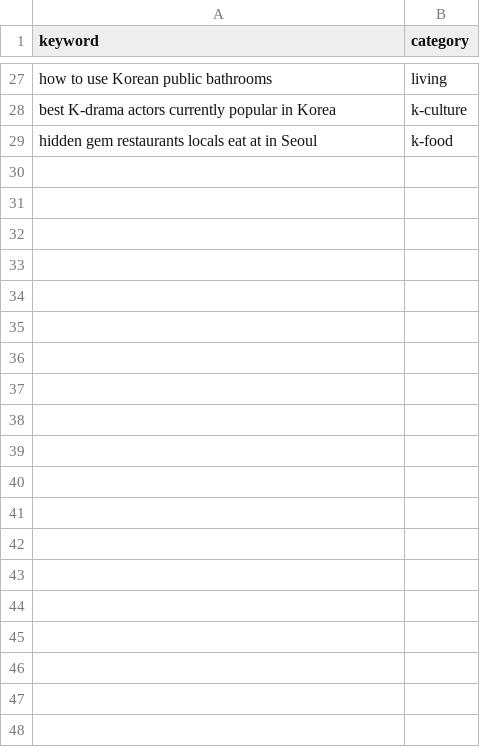
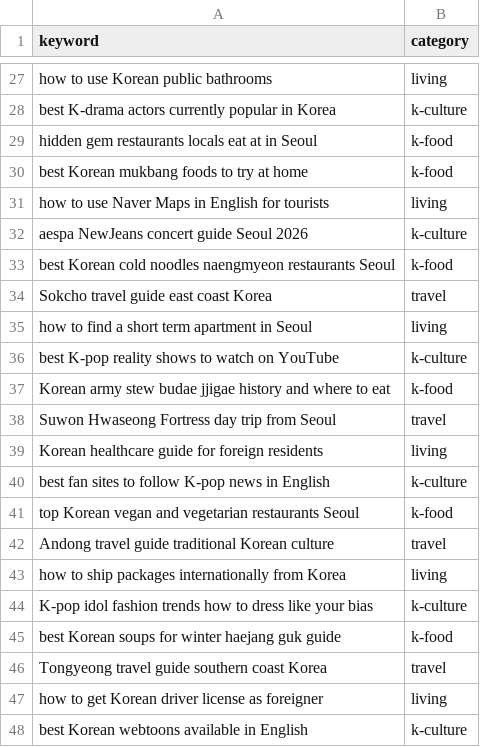
Before and after one commit to wnwnzm-ux/insidekoreanow, a CSV file: keywords.csv, drawn as a sheet; only a part is shown, gaps mark what is left out; the diff covers the shown part only.

Commit message:
add keyword and schedule

```diff
--- a/keywords.csv
+++ b/keywords.csv
@@ -29 +29,20 @@ best K-drama actors currently popular in Korea,k-culture
 hidden gem restaurants locals eat at in Seoul,k-food
+best Korean mukbang foods to try at home,k-food
+how to use Naver Maps in English for tourists,living
+aespa NewJeans concert guide Seoul 2026,k-culture
+best Korean cold noodles naengmyeon restaurants Seoul,k-food
+Sokcho travel guide east coast Korea,travel
+how to find a short term apartment in Seoul,living
+best K-pop reality shows to watch on YouTube,k-culture
+Korean army stew budae jjigae history and where to eat,k-food
+Suwon Hwaseong Fortress day trip from Seoul,travel
+Korean healthcare guide for foreign residents,living
+best fan sites to follow K-pop news in English,k-culture
+top Korean vegan and vegetarian restaurants Seoul,k-food
+Andong travel guide traditional Korean culture,travel
+how to ship packages internationally from Korea,living
+K-pop idol fashion trends how to dress like your bias,k-culture
+best Korean soups for winter haejang guk guide,k-food
+Tongyeong travel guide southern coast Korea,travel
+how to get Korean driver license as foreigner,living
+best Korean webtoons available in English,k-culture
```
Also changed, not shown: 9 added rows elsewhere in this file, 1 other file.
